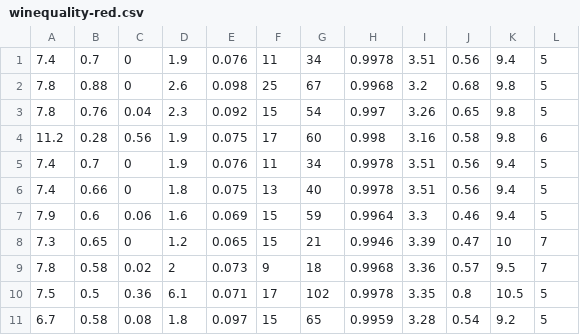
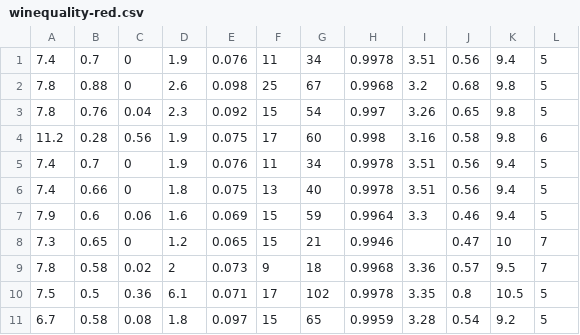
Before and after one commit to Kirkegod/FoundationOfMLBinder, a CSV file: data/chapter7/winequality-red.csv, drawn as a sheet; only a part is shown.

Commit message:
Addition of missing value data chapter 7

```diff
--- a/data/chapter7/winequality-red.csv
+++ b/data/chapter7/winequality-red.csv
@@ -7,3 +7,3 @@
 7.9;0.6;0.06;1.6;0.069;15;59;0.9964;3.3;0.46;9.4;5
-7.3;0.65;0;1.2;0.065;15;21;0.9946;3.39;0.47;10;7
+7.3;0.65;0;1.2;0.065;15;21;0.9946;;0.47;10;7
 7.8;0.58;0.02;2;0.073;9;18;0.9968;3.36;0.57;9.5;7
```
